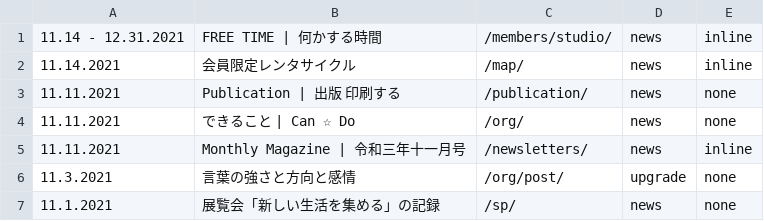
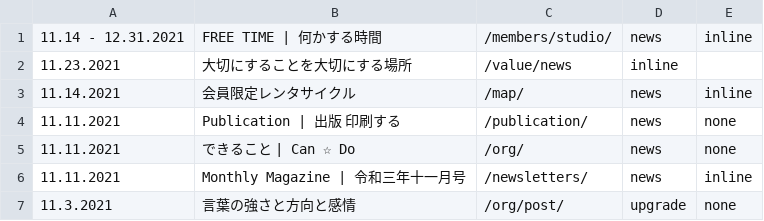
Before and after one commit to creative-community-pehu/index, a CSV file: ver/topics.csv, drawn as a sheet; only a part is shown; the shorter side is filled out with more unchanged rows.

```diff
--- a/ver/topics.csv
+++ b/ver/topics.csv
@@ -1,2 +1,3 @@
 11.14 - 12.31.2021 ,"FREE TIME | 何かする時間","/members/studio/",news,inline
+11.23.2021 ,"大切にすることを大切にする場所",/value/news,inline
 11.14.2021 ,"会員限定レンタサイクル","/map/",news,inline
```
Also changed, not shown: ver/tobe.csv, 1 other file.
